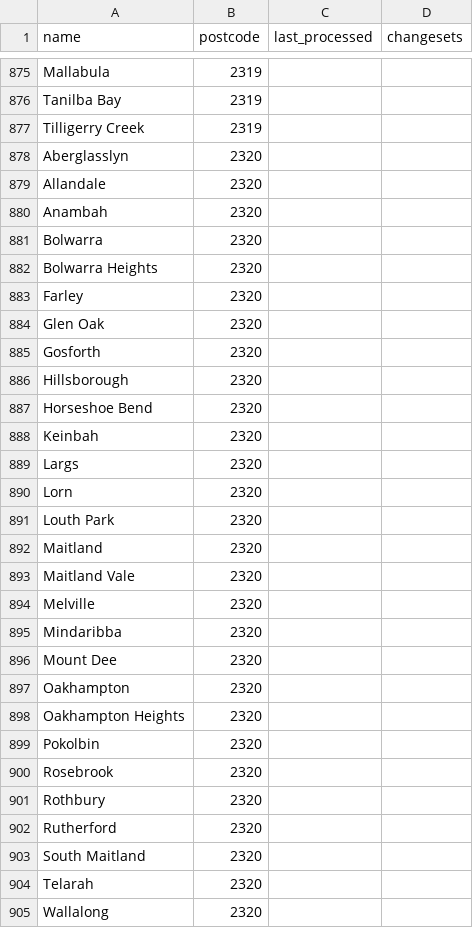
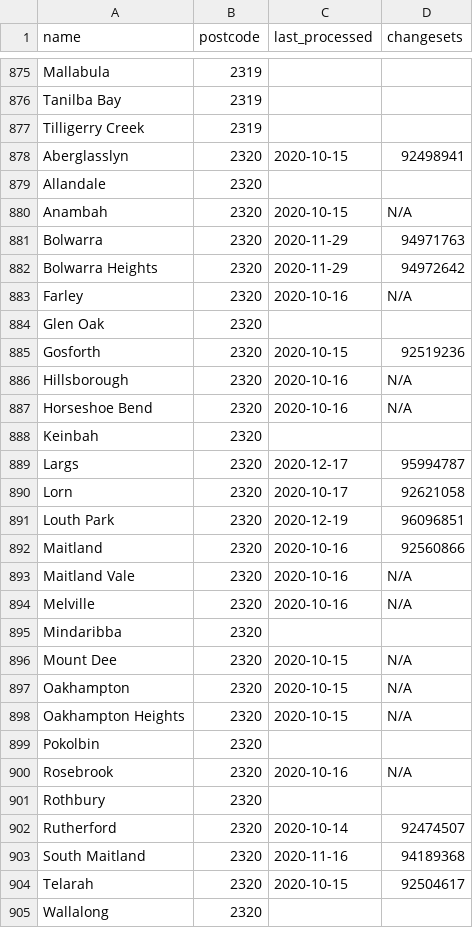
Before and after one commit to ScottWalkerAU/tfnsw-gtfs-to-osm, a CSV file: suburbs/suburbs.csv, drawn as a sheet; only a part is shown, gaps mark what is left out; the diff covers the shown part only.

Commit message:
Add in existing suburb imports from wiki

```diff
--- a/suburbs/suburbs.csv
+++ b/suburbs/suburbs.csv
@@ -877,29 +877,29 @@ Tanilba Bay,2319,,
 Tilligerry Creek,2319,,
-Aberglasslyn,2320,,
+Aberglasslyn,2320,2020-10-15,92498941
 Allandale,2320,,
-Anambah,2320,,
-Bolwarra,2320,,
-Bolwarra Heights,2320,,
-Farley,2320,,
+Anambah,2320,2020-10-15,N/A
+Bolwarra,2320,2020-11-29,94971763
+Bolwarra Heights,2320,2020-11-29,94972642
+Farley,2320,2020-10-16,N/A
 Glen Oak,2320,,
-Gosforth,2320,,
-Hillsborough,2320,,
-Horseshoe Bend,2320,,
+Gosforth,2320,2020-10-15,92519236
+Hillsborough,2320,2020-10-16,N/A
+Horseshoe Bend,2320,2020-10-16,N/A
 Keinbah,2320,,
-Largs,2320,,
-Lorn,2320,,
-Louth Park,2320,,
-Maitland,2320,,
-Maitland Vale,2320,,
-Melville,2320,,
+Largs,2320,2020-12-17,95994787
+Lorn,2320,2020-10-17,92621058
+Louth Park,2320,2020-12-19,96096851
+Maitland,2320,2020-10-16,92560866
+Maitland Vale,2320,2020-10-16,N/A
+Melville,2320,2020-10-16,N/A
 Mindaribba,2320,,
-Mount Dee,2320,,
-Oakhampton,2320,,
-Oakhampton Heights,2320,,
+Mount Dee,2320,2020-10-15,N/A
+Oakhampton,2320,2020-10-15,N/A
+Oakhampton Heights,2320,2020-10-15,N/A
 Pokolbin,2320,,
-Rosebrook,2320,,
+Rosebrook,2320,2020-10-16,N/A
 Rothbury,2320,,
-Rutherford,2320,,
-South Maitland,2320,,
-Telarah,2320,,
+Rutherford,2320,2020-10-14,92474507
+South Maitland,2320,2020-11-16,94189368
+Telarah,2320,2020-10-15,92504617
 Wallalong,2320,,
```
Also changed, not shown: 126 edited cells elsewhere in this file.
